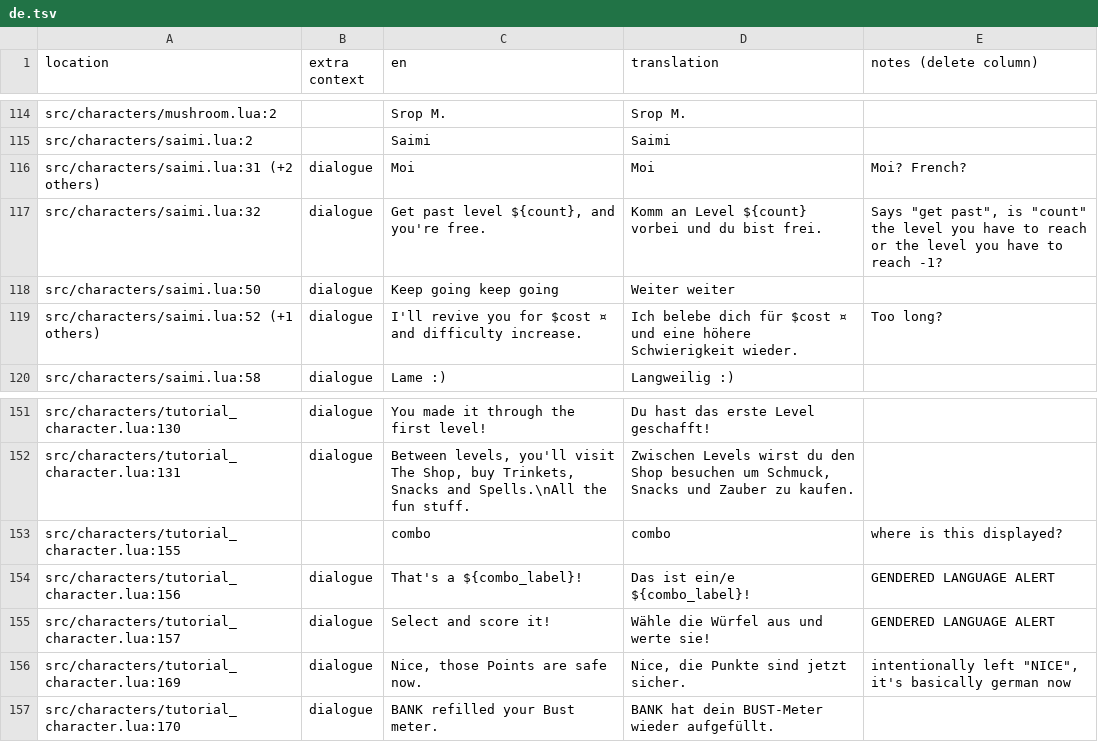
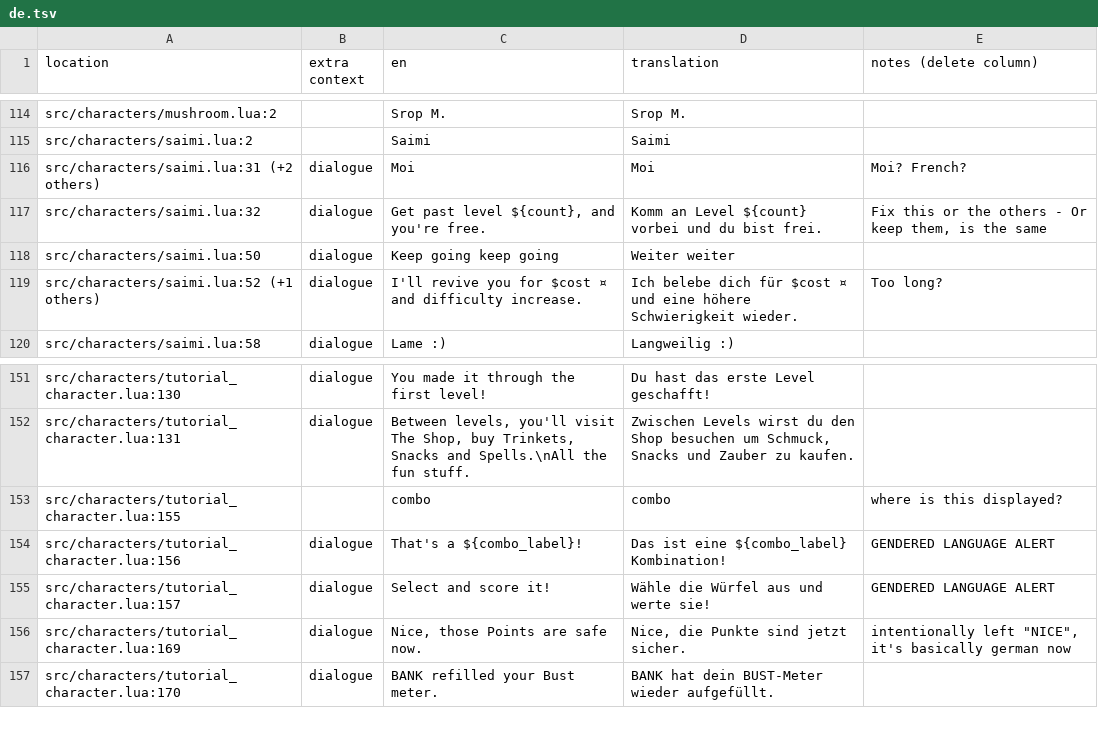
Before and after one commit to tomsqrd/dhne-translation, a TSV file: de.tsv, drawn as a sheet; only a part is shown, gaps mark what is left out.

Commit message:
fixed gender uwu

```diff
--- a/de.tsv
+++ b/de.tsv
@@ -116,3 +116,3 @@ src/characters/saimi.lua:2		Saimi	Saimi
 src/characters/saimi.lua:31 (+2 others)	dialogue	Moi	Moi	Moi? French?				
-src/characters/saimi.lua:32	dialogue	Get past level ${count}, and you're free.	Komm an Level ${count} vorbei und du bist frei.	"Says ""get past"", is ""count"" the level you have to reach or the level you have to reach -1?"				
+src/characters/saimi.lua:32	dialogue	Get past level ${count}, and you're free.	Komm an Level ${count} vorbei und du bist frei.	Fix this or the others - Or keep them, is the same				
 src/characters/saimi.lua:50	dialogue	Keep going keep going	Weiter weiter					
@@ -153,3 +153,3 @@ src/characters/tutorial_character.lua:131	dialogue	Between levels, you'll visit
 src/characters/tutorial_character.lua:155		combo	combo	where is this displayed?				
-src/characters/tutorial_character.lua:156	dialogue	That's a ${combo_label}!	Das ist ein/e ${combo_label}!	GENDERED LANGUAGE ALERT				
+src/characters/tutorial_character.lua:156	dialogue	That's a ${combo_label}!	Das ist eine ${combo_label} Kombination!	GENDERED LANGUAGE ALERT				
 src/characters/tutorial_character.lua:157	dialogue	Select and score it!	Wähle die Würfel aus und werte sie!	GENDERED LANGUAGE ALERT				
```
